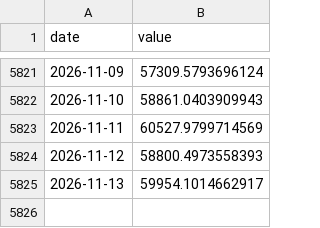
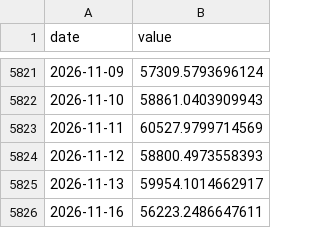
Before and after one commit to Kacaw/TAIEXtoVT, a CSV file: data/taiex_ex_tsmc_estimated.csv, drawn as a sheet; only a part is shown, gaps mark what is left out; the diff names each change by its address in the sheet, - before the commit and + after, or states it on an @@ line.

```diff
--- a/data/taiex_ex_tsmc_estimated.csv
+++ b/data/taiex_ex_tsmc_estimated.csv
+row 5826: 2026-11-16 | 56223.2486647611
```
Also changed, not shown: data/taiex.csv, data/tsmc_tw.csv, 1 other file.
